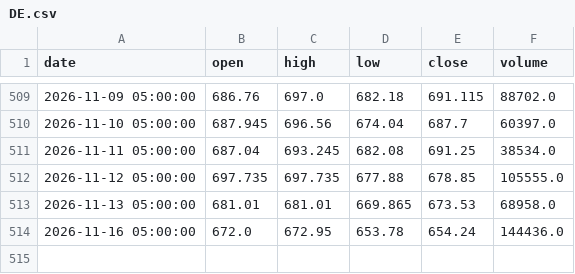
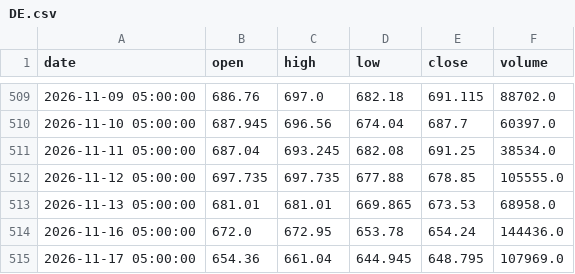
Before and after one commit to A-beaner/api-model, a CSV file: data/DE.csv, drawn as a sheet; only a part is shown, gaps mark what is left out.

```diff
--- a/data/DE.csv
+++ b/data/DE.csv
@@ -514 +514,2 @@ date,open,high,low,close,volume
 2026-11-16 05:00:00,672.0,672.95,653.78,654.24,144436.0
+2026-11-17 05:00:00,654.36,661.04,644.945,648.795,107969.0
```
Also changed, not shown: data/EMR.csv, data/LIN.csv, 29 other files.
